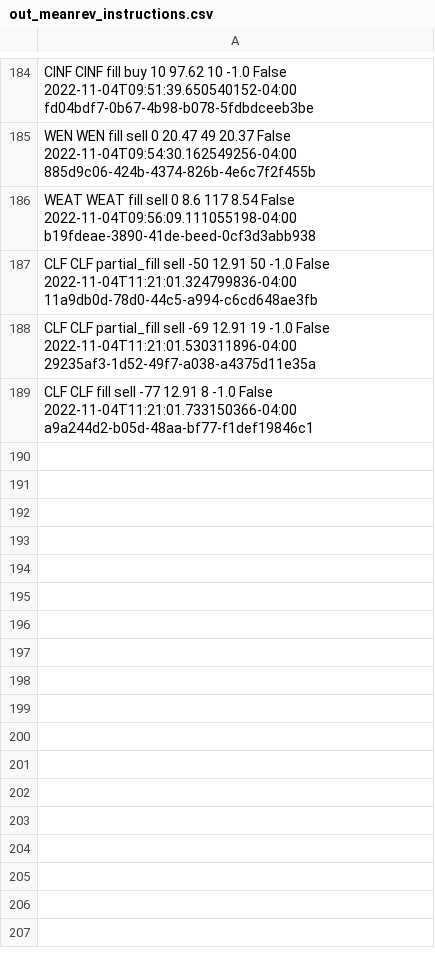
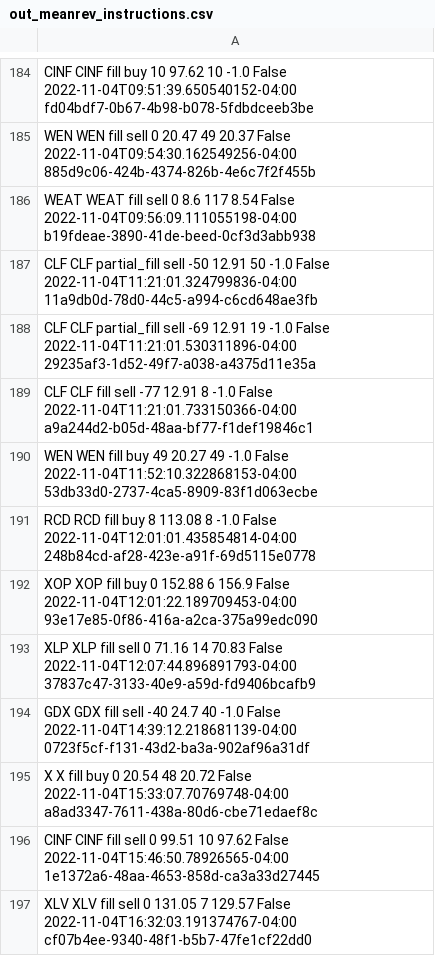
Before and after one commit to schaed/FinanceMonitor, a CSV file: Instructions/out_meanrev_instructions.csv, drawn as a sheet; only a part is shown, gaps mark what is left out.

```diff
--- a/Instructions/out_meanrev_instructions.csv
+++ b/Instructions/out_meanrev_instructions.csv
@@ -189 +189,9 @@ CLF CLF partial_fill sell -69 12.91 19 -1.0 False 2022-11-04T11:21:01.530311896-
 CLF CLF fill sell -77 12.91 8 -1.0 False 2022-11-04T11:21:01.733150366-04:00 a9a244d2-b05d-48aa-bf77-f1def19846c1
+WEN WEN fill buy 49 20.27 49 -1.0 False 2022-11-04T11:52:10.322868153-04:00 53db33d0-2737-4ca5-8909-83f1d063ecbe
+RCD RCD fill buy 8 113.08 8 -1.0 False 2022-11-04T12:01:01.435854814-04:00 248b84cd-af28-423e-a91f-69d5115e0778
+XOP XOP fill buy 0 152.88 6 156.9 False 2022-11-04T12:01:22.189709453-04:00 93e17e85-0f86-416a-a2ca-375a99edc090
+XLP XLP fill sell 0 71.16 14 70.83 False 2022-11-04T12:07:44.896891793-04:00 37837c47-3133-40e9-a59d-fd9406bcafb9
+GDX GDX fill sell -40 24.7 40 -1.0 False 2022-11-04T14:39:12.218681139-04:00 0723f5cf-f131-43d2-ba3a-902af96a31df
+X X fill buy 0 20.54 48 20.72 False 2022-11-04T15:33:07.70769748-04:00 a8ad3347-7611-438a-80d6-cbe71edaef8c
+CINF CINF fill sell 0 99.51 10 97.62 False 2022-11-04T15:46:50.78926565-04:00 1e1372a6-48aa-4653-858d-ca3a33d27445
+XLV XLV fill sell 0 131.05 7 129.57 False 2022-11-04T16:32:03.191374767-04:00 cf07b4ee-9340-48f1-b5b7-47fe1cf22dd0
```
Also changed, not shown: 2 other files.
